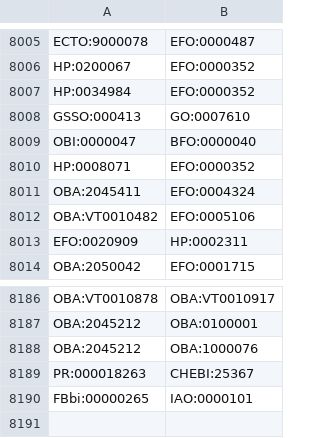
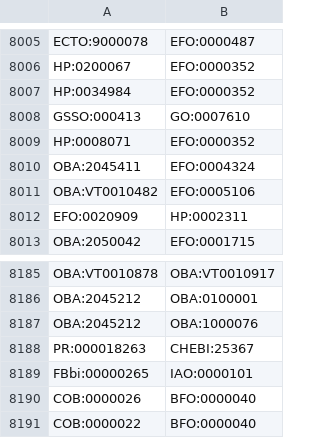
Before and after one commit to EBISPOT/efo, a CSV file: src/templates/subclasses.csv, drawn as a sheet; only a part is shown, gaps mark what is left out.

```diff
--- a/src/templates/subclasses.csv
+++ b/src/templates/subclasses.csv
@@ -8008,3 +8008,2 @@ HP:0034984,EFO:0000352
 GSSO:000413,GO:0007610
-OBI:0000047,BFO:0000040
 HP:0008071,EFO:0000352
@@ -8190 +8189,3 @@ PR:000018263,CHEBI:25367
 FBbi:00000265,IAO:0000101
+COB:0000026,BFO:0000040
+COB:0000022,BFO:0000040
```
Also changed, not shown: src/ontology/components/mondo_efo_mappings.tsv, src/ontology/reports/class-count-by-prefix.tsv, 15 other files.
